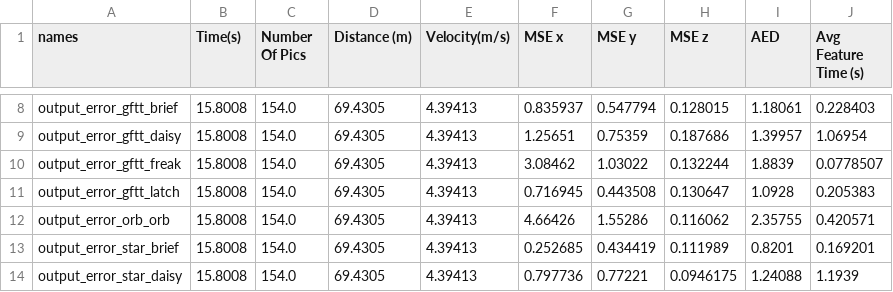
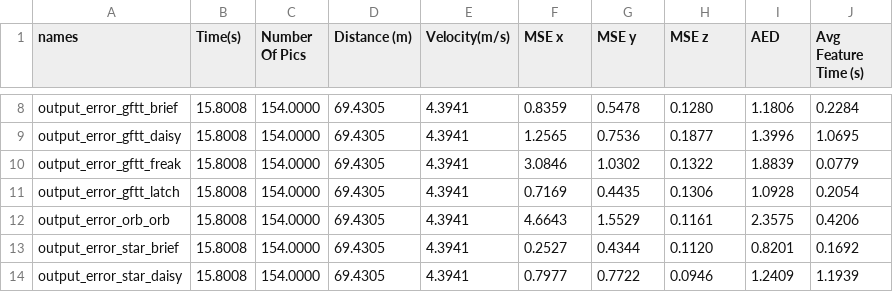
Before and after one commit to chunyang-zhang/MOT_Thesis_1551025_1551034, a CSV file: Test-Detetor-Descriptor/005.csv, drawn as a sheet; only a part is shown, gaps mark what is left out; the diff covers the shown part only; the diff names each change by its address in the sheet, - before the commit and + after, or states it on an @@ line.

```diff
--- a/Test-Detetor-Descriptor/005.csv
+++ b/Test-Detetor-Descriptor/005.csv
-C8:C14 (Number Of Pics): 154.0
+C8:C14 (Number Of Pics): 154.0000
-E8:E14 (Velocity(m/s)): 4.39413
+E8:E14 (Velocity(m/s)): 4.3941
-F8 (MSE x): 0.835937
+F8 (MSE x): 0.8359
-G8 (MSE y): 0.547794
+G8 (MSE y): 0.5478
-H8 (MSE z): 0.128015
+H8 (MSE z): 0.1280
-I8 (AED): 1.18061
+I8 (AED): 1.1806
-J8 (Avg Feature Time (s)): 0.228403
+J8 (Avg Feature Time (s)): 0.2284
-F9 (MSE x): 1.25651
+F9 (MSE x): 1.2565
-G9 (MSE y): 0.75359
+G9 (MSE y): 0.7536
-H9 (MSE z): 0.187686
+H9 (MSE z): 0.1877
-I9 (AED): 1.39957
+I9 (AED): 1.3996
-J9 (Avg Feature Time (s)): 1.06954
+J9 (Avg Feature Time (s)): 1.0695
-F10 (MSE x): 3.08462
+F10 (MSE x): 3.0846
-G10 (MSE y): 1.03022
+G10 (MSE y): 1.0302
-H10 (MSE z): 0.132244
+H10 (MSE z): 0.1322
-J10 (Avg Feature Time (s)): 0.0778507
+J10 (Avg Feature Time (s)): 0.0779
-F11 (MSE x): 0.716945
+F11 (MSE x): 0.7169
-G11 (MSE y): 0.443508
+G11 (MSE y): 0.4435
-H11 (MSE z): 0.130647
+H11 (MSE z): 0.1306
-J11 (Avg Feature Time (s)): 0.205383
+J11 (Avg Feature Time (s)): 0.2054
-F12 (MSE x): 4.66426
+F12 (MSE x): 4.6643
-G12 (MSE y): 1.55286
+G12 (MSE y): 1.5529
-H12 (MSE z): 0.116062
+H12 (MSE z): 0.1161
-I12 (AED): 2.35755
+I12 (AED): 2.3575
-J12 (Avg Feature Time (s)): 0.420571
+J12 (Avg Feature Time (s)): 0.4206
-F13 (MSE x): 0.252685
+F13 (MSE x): 0.2527
-G13 (MSE y): 0.434419
+G13 (MSE y): 0.4344
-H13 (MSE z): 0.111989
+H13 (MSE z): 0.1120
-J13 (Avg Feature Time (s)): 0.169201
+J13 (Avg Feature Time (s)): 0.1692
-F14 (MSE x): 0.797736
+F14 (MSE x): 0.7977
-G14 (MSE y): 0.77221
+G14 (MSE y): 0.7722
-H14 (MSE z): 0.0946175
+H14 (MSE z): 0.0946
-I14 (AED): 1.24088
+I14 (AED): 1.2409
```
Also changed, not shown: 55 edited cells elsewhere in this file, Test-Detetor-Descriptor/060.csv, Test-Detetor-Descriptor/106.csv, 6 other files.
